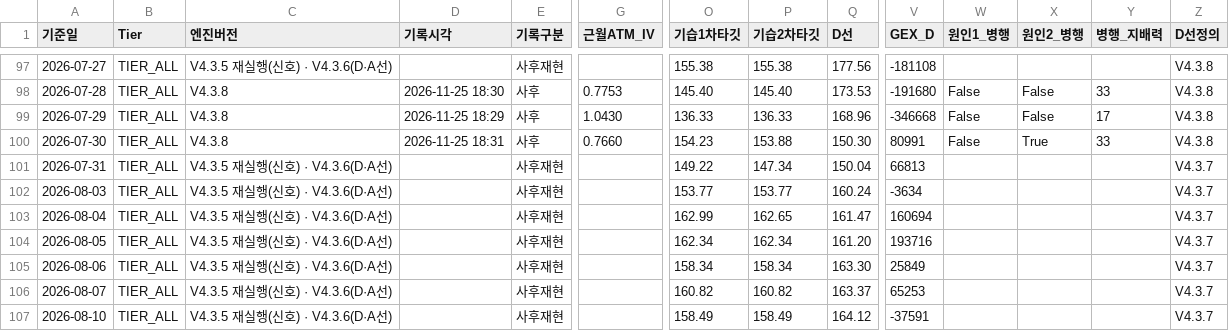
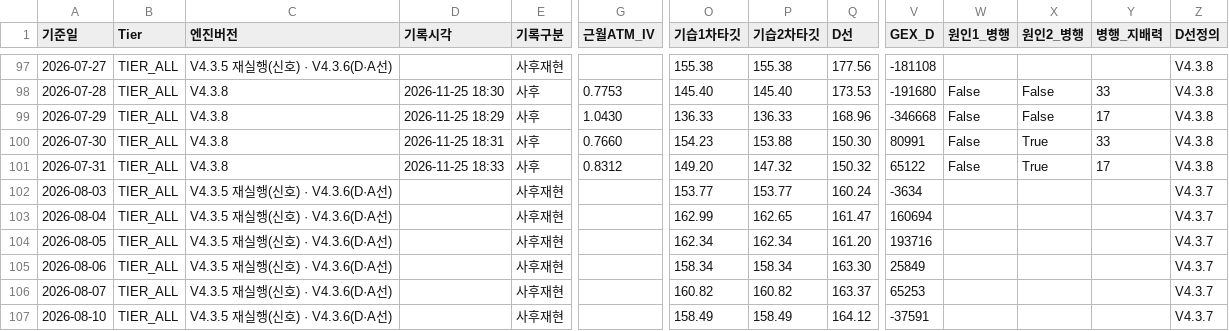
Before and after one commit to joystar3079/K-stock-analysis, a CSV file: data/EWY_신호기록_채점.csv, drawn as a sheet; only a part is shown, gaps mark what is left out; the diff names each change by its address in the sheet, - before the commit and + after, or states it on an @@ line.

Commit message:
신호 기록·채점 갱신 V4.3.8 (2026-07-31)

```diff
--- a/data/EWY_신호기록_채점.csv
+++ b/data/EWY_신호기록_채점.csv
-C101 (엔진버전): V4.3.5 재실행(신호) · V4.3.6(D·A선)
+C101 (엔진버전): V4.3.8
-D101 (기록시각): (empty)
+D101 (기록시각): 2026-11-25 18:33
-E101 (기록구분): 사후재현
+E101 (기록구분): 사후
-G101 (근월ATM_IV): (empty)
+G101 (근월ATM_IV): 0.8312
-O101 (기습1차타깃): 149.22
+O101 (기습1차타깃): 149.20
-P101 (기습2차타깃): 147.34
+P101 (기습2차타깃): 147.32
-Q101 (D선): 150.04
+Q101 (D선): 150.32
-V101 (GEX_D): 66813
+V101 (GEX_D): 65122
-W101 (원인1_병행): (empty)
+W101 (원인1_병행): False
-X101 (원인2_병행): (empty)
+X101 (원인2_병행): True
-Y101 (병행_지배력): (empty)
+Y101 (병행_지배력): 17
-Z101 (D선정의): V4.3.7
+Z101 (D선정의): V4.3.8
```
